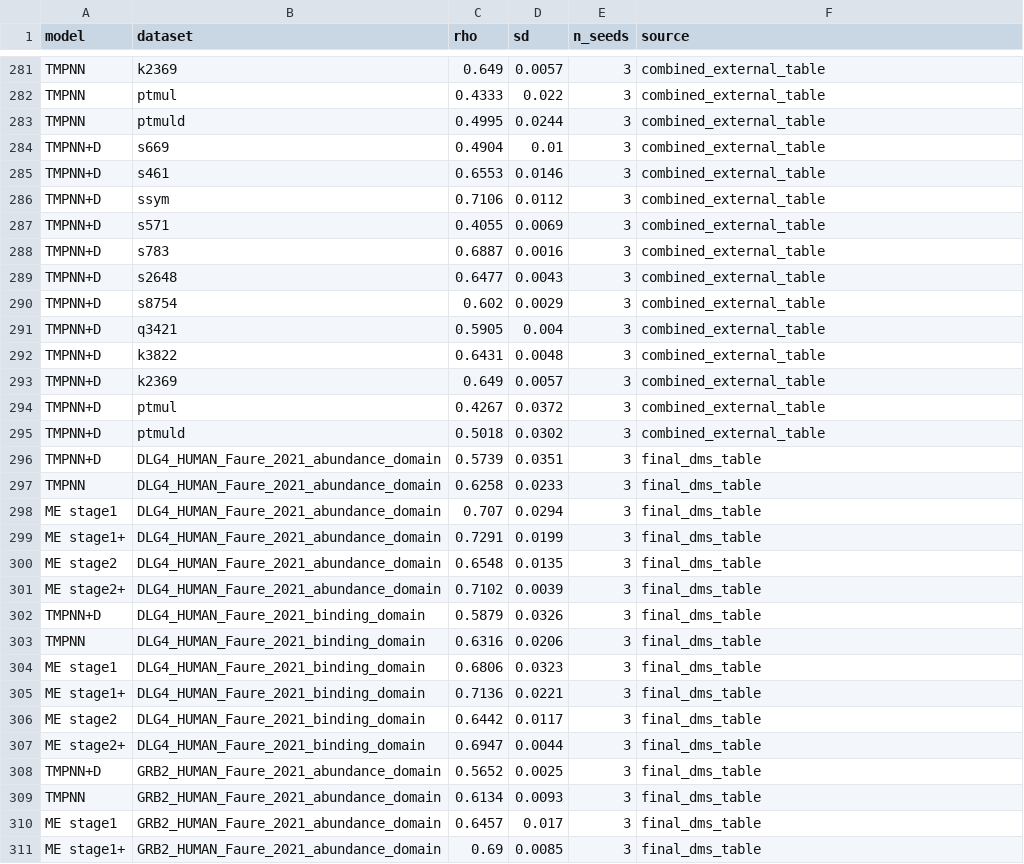
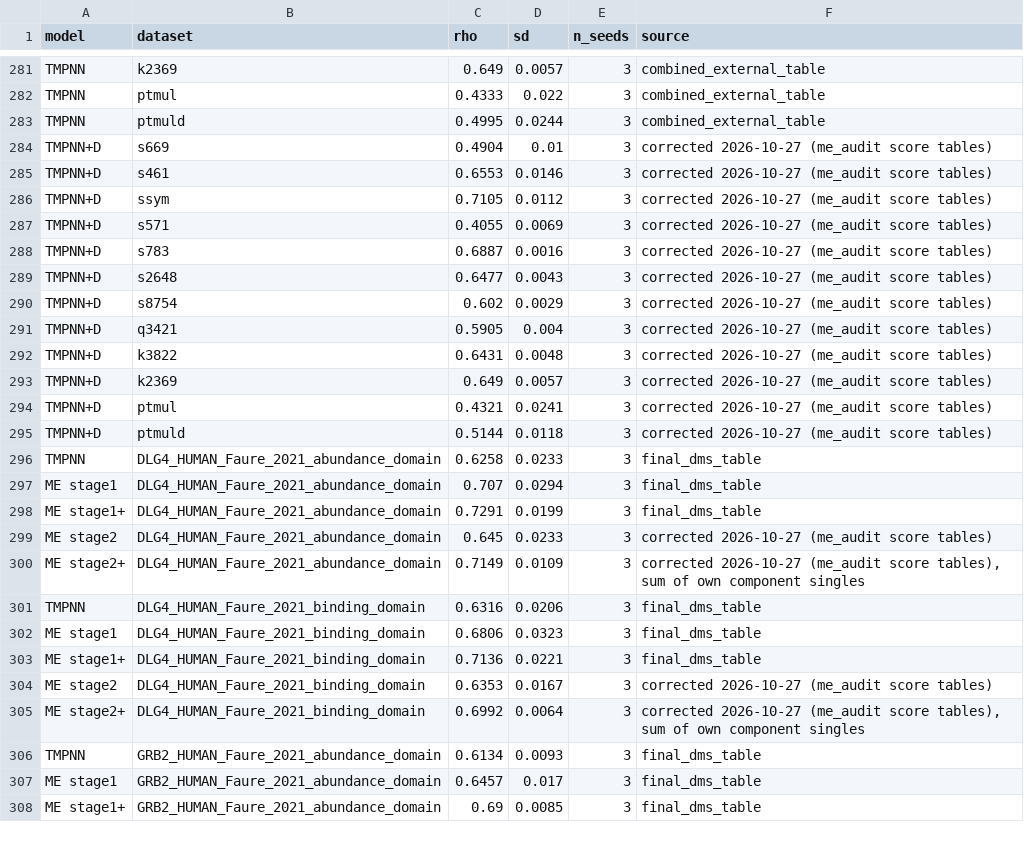
Before and after one commit to SKTeamLab/esm-msr, a CSV file: docs/benchmarks/all_by_all_long.csv, drawn as a sheet; only a part is shown, gaps mark what is left out; the diff covers the shown part only.

```diff
--- a/docs/benchmarks/all_by_all_long.csv
+++ b/docs/benchmarks/all_by_all_long.csv
@@ -283,15 +283,14 @@ TMPNN,ptmul,0.4333,0.022,3,combined_external_table
 TMPNN,ptmuld,0.4995,0.0244,3,combined_external_table
-TMPNN+D,s669,0.4904,0.01,3,combined_external_table
-TMPNN+D,s461,0.6553,0.0146,3,combined_external_table
-TMPNN+D,ssym,0.7106,0.0112,3,combined_external_table
-TMPNN+D,s571,0.4055,0.0069,3,combined_external_table
-TMPNN+D,s783,0.6887,0.0016,3,combined_external_table
-TMPNN+D,s2648,0.6477,0.0043,3,combined_external_table
-TMPNN+D,s8754,0.602,0.0029,3,combined_external_table
-TMPNN+D,q3421,0.5905,0.004,3,combined_external_table
-TMPNN+D,k3822,0.6431,0.0048,3,combined_external_table
-TMPNN+D,k2369,0.649,0.0057,3,combined_external_table
-TMPNN+D,ptmul,0.4267,0.0372,3,combined_external_table
-TMPNN+D,ptmuld,0.5018,0.0302,3,combined_external_table
-TMPNN+D,DLG4_HUMAN_Faure_2021_abundance_domain,0.5739,0.0351,3,final_dms_table
+TMPNN+D,s669,0.4904,0.01,3,corrected 2026-10-27 (me_audit score tables)
+TMPNN+D,s461,0.6553,0.0146,3,corrected 2026-10-27 (me_audit score tables)
+TMPNN+D,ssym,0.7105,0.0112,3,corrected 2026-10-27 (me_audit score tables)
+TMPNN+D,s571,0.4055,0.0069,3,corrected 2026-10-27 (me_audit score tables)
+TMPNN+D,s783,0.6887,0.0016,3,corrected 2026-10-27 (me_audit score tables)
+TMPNN+D,s2648,0.6477,0.0043,3,corrected 2026-10-27 (me_audit score tables)
+TMPNN+D,s8754,0.602,0.0029,3,corrected 2026-10-27 (me_audit score tables)
+TMPNN+D,q3421,0.5905,0.004,3,corrected 2026-10-27 (me_audit score tables)
+TMPNN+D,k3822,0.6431,0.0048,3,corrected 2026-10-27 (me_audit score tables)
+TMPNN+D,k2369,0.649,0.0057,3,corrected 2026-10-27 (me_audit score tables)
+TMPNN+D,ptmul,0.4321,0.0241,3,corrected 2026-10-27 (me_audit score tables)
+TMPNN+D,ptmuld,0.5144,0.0118,3,corrected 2026-10-27 (me_audit score tables)
 TMPNN,DLG4_HUMAN_Faure_2021_abundance_domain,0.6258,0.0233,3,final_dms_table
@@ -299,5 +298,4 @@ ME stage1,DLG4_HUMAN_Faure_2021_abundance_domain,0.707,0.0294,3,final_dms_table
 ME stage1+,DLG4_HUMAN_Faure_2021_abundance_domain,0.7291,0.0199,3,final_dms_table
-ME stage2,DLG4_HUMAN_Faure_2021_abundance_domain,0.6548,0.0135,3,final_dms_table
-ME stage2+,DLG4_HUMAN_Faure_2021_abundance_domain,0.7102,0.0039,3,final_dms_table
-TMPNN+D,DLG4_HUMAN_Faure_2021_binding_domain,0.5879,0.0326,3,final_dms_table
+ME stage2,DLG4_HUMAN_Faure_2021_abundance_domain,0.645,0.0233,3,corrected 2026-10-27 (me_audit score tables)
+ME stage2+,DLG4_HUMAN_Faure_2021_abundance_domain,0.7149,0.0109,3,"corrected 2026-10-27 (me_audit score tables), sum of own component singles"
 TMPNN,DLG4_HUMAN_Faure_2021_binding_domain,0.6316,0.0206,3,final_dms_table
@@ -305,5 +303,4 @@ ME stage1,DLG4_HUMAN_Faure_2021_binding_domain,0.6806,0.0323,3,final_dms_table
 ME stage1+,DLG4_HUMAN_Faure_2021_binding_domain,0.7136,0.0221,3,final_dms_table
-ME stage2,DLG4_HUMAN_Faure_2021_binding_domain,0.6442,0.0117,3,final_dms_table
-ME stage2+,DLG4_HUMAN_Faure_2021_binding_domain,0.6947,0.0044,3,final_dms_table
-TMPNN+D,GRB2_HUMAN_Faure_2021_abundance_domain,0.5652,0.0025,3,final_dms_table
+ME stage2,DLG4_HUMAN_Faure_2021_binding_domain,0.6353,0.0167,3,corrected 2026-10-27 (me_audit score tables)
+ME stage2+,DLG4_HUMAN_Faure_2021_binding_domain,0.6992,0.0064,3,"corrected 2026-10-27 (me_audit score tables), sum of own component singles"
 TMPNN,GRB2_HUMAN_Faure_2021_abundance_domain,0.6134,0.0093,3,final_dms_table
```
Also changed, not shown: 8 removed rows and 76 edited cells elsewhere in this file, 1 other file.
